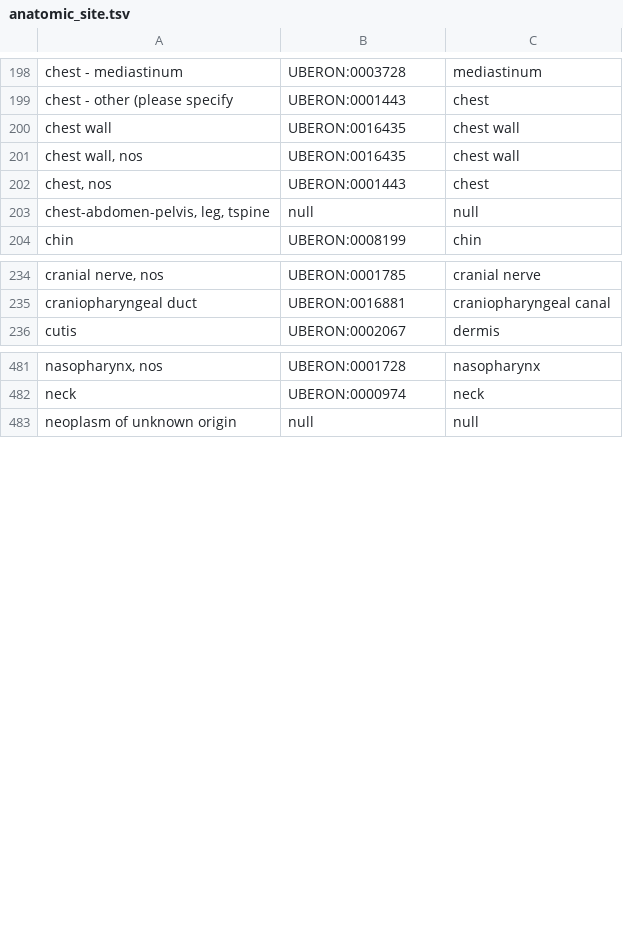
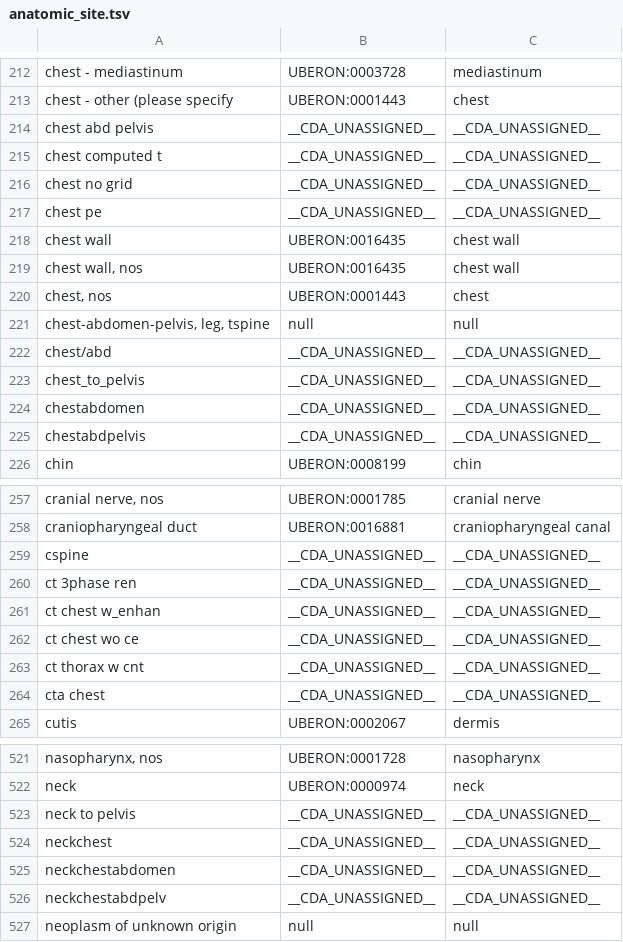
Before and after one commit to CancerDataAggregator/harmonization_reference, a TSV file: value_maps_by_concept/anatomic_site.tsv, drawn as a sheet; only a part is shown, gaps mark what is left out; the diff covers the shown part only; the diff names each change by its address in the sheet, - before the commit and + after, or states it on an @@ line.

Commit message:
Updating value maps and status report

```diff
--- a/value_maps_by_concept/anatomic_site.tsv
+++ b/value_maps_by_concept/anatomic_site.tsv
+row 214: chest abd pelvis | __CDA_UNASSIGNED__ | __CDA_UNASSIGNED__
+row 215: chest computed t | __CDA_UNASSIGNED__ | __CDA_UNASSIGNED__
+row 216: chest no grid | __CDA_UNASSIGNED__ | __CDA_UNASSIGNED__
+row 217: chest pe | __CDA_UNASSIGNED__ | __CDA_UNASSIGNED__
+row 222: chest/abd | __CDA_UNASSIGNED__ | __CDA_UNASSIGNED__
+row 223: chest_to_pelvis | __CDA_UNASSIGNED__ | __CDA_UNASSIGNED__
+row 224: chestabdomen | __CDA_UNASSIGNED__ | __CDA_UNASSIGNED__
+row 225: chestabdpelvis | __CDA_UNASSIGNED__ | __CDA_UNASSIGNED__
+row 259: cspine | __CDA_UNASSIGNED__ | __CDA_UNASSIGNED__
+row 260: ct 3phase ren | __CDA_UNASSIGNED__ | __CDA_UNASSIGNED__
+row 261: ct chest w_enhan | __CDA_UNASSIGNED__ | __CDA_UNASSIGNED__
+row 262: ct chest wo ce | __CDA_UNASSIGNED__ | __CDA_UNASSIGNED__
+row 263: ct thorax w cnt | __CDA_UNASSIGNED__ | __CDA_UNASSIGNED__
+row 264: cta chest | __CDA_UNASSIGNED__ | __CDA_UNASSIGNED__
+row 523: neck to pelvis | __CDA_UNASSIGNED__ | __CDA_UNASSIGNED__
+row 524: neckchest | __CDA_UNASSIGNED__ | __CDA_UNASSIGNED__
+row 525: neckchestabdomen | __CDA_UNASSIGNED__ | __CDA_UNASSIGNED__
+row 526: neckchestabdpelv | __CDA_UNASSIGNED__ | __CDA_UNASSIGNED__
```
Also changed, not shown: 45 added rows elsewhere in this file, value_maps_by_concept/disease.tsv, value_maps_by_concept/ethnicity.tsv, 3 other files.
